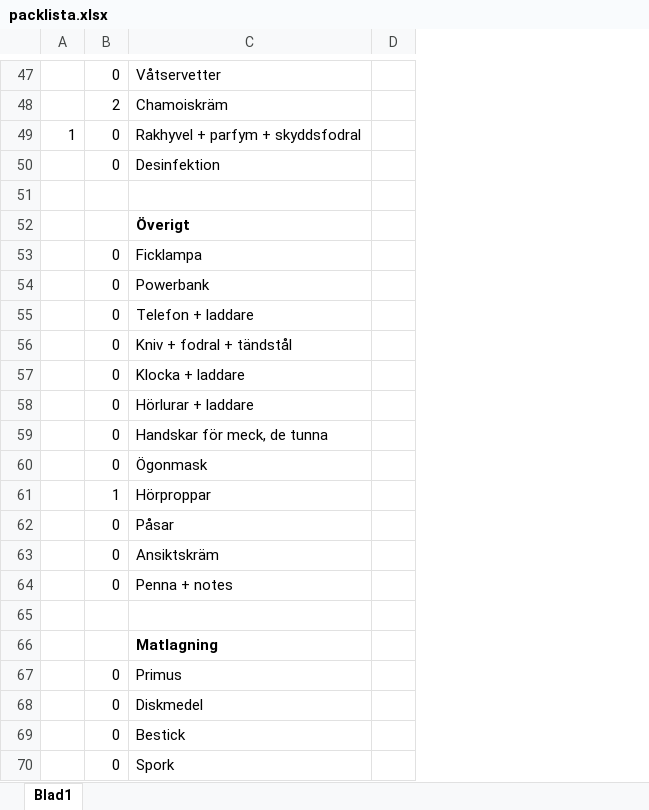
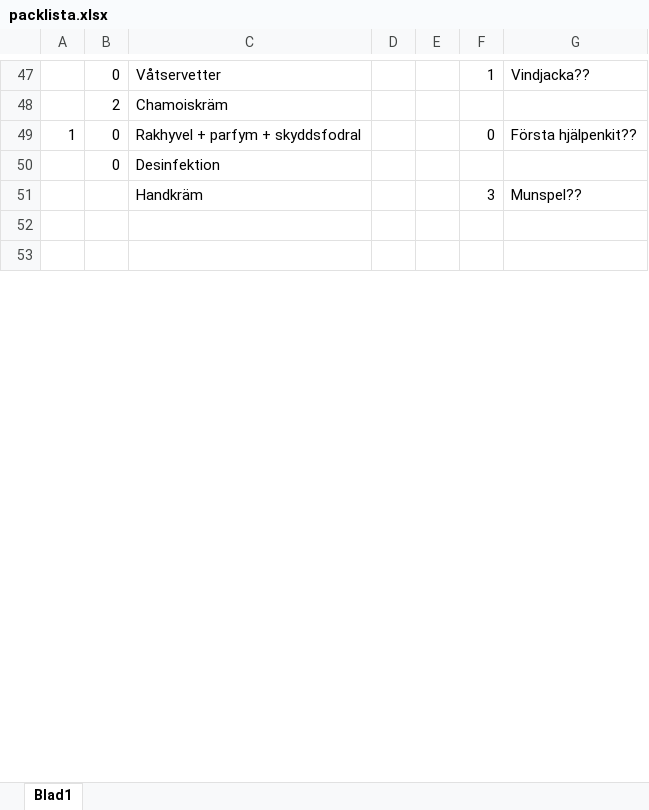
Before and after one commit to biketoured/italy26, an Excel workbook: packlista.xlsx, sheet Blad1, drawn as a sheet; only a part is shown, gaps mark what is left out; values as stored, in another font and other column widths than the file's, no borders; conditional formats not drawn; removed rows and columns are numbered as before the commit, all else as after; the diff covers the shown part only; the diff names each change by its address in the sheet, - before the commit and + after, or states it on an @@ line.

```diff
--- a/packlista.xlsx (sheet Blad1)
+++ b/packlista.xlsx (sheet Blad1)
+column E, empty
+column F, rows 47-49: 1 |  | 0
+column G, rows 47-49: Vindjacka?? |  | Första hjälpenkit??
+row 51:  |  | Handkräm |  |  | 3 | Munspel??
-row 52:  |  | Överigt
-row 53:  | 0 | Ficklampa
-row 54:  | 0 | Powerbank
-row 55:  | 0 | Telefon + laddare
-row 56:  | 0 | Kniv + fodral + tändstål
-row 57:  | 0 | Klocka + laddare
-row 58:  | 0 | Hörlurar + laddare
-row 59:  | 0 | Handskar för meck, de tunna
-row 60:  | 0 | Ögonmask
-row 61:  | 1 | Hörproppar
-row 62:  | 0 | Påsar
-row 63:  | 0 | Ansiktskräm
-row 64:  | 0 | Penna + notes
-row 66:  |  | Matlagning
-row 67:  | 0 | Primus
-row 68:  | 0 | Diskmedel
-row 69:  | 0 | Bestick
-row 70:  | 0 | Spork
```
Also changed, not shown: 19 added rows, 26 removed rows and 13 edited cells elsewhere in this sheet, 13 other files.
